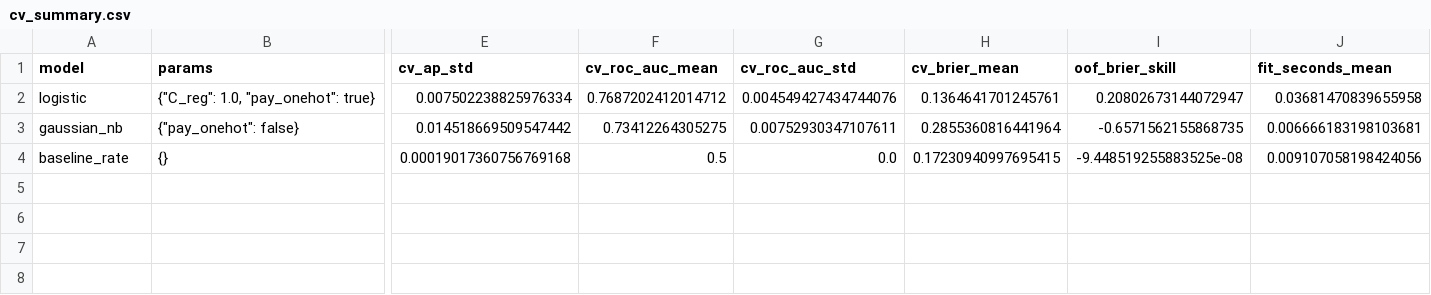
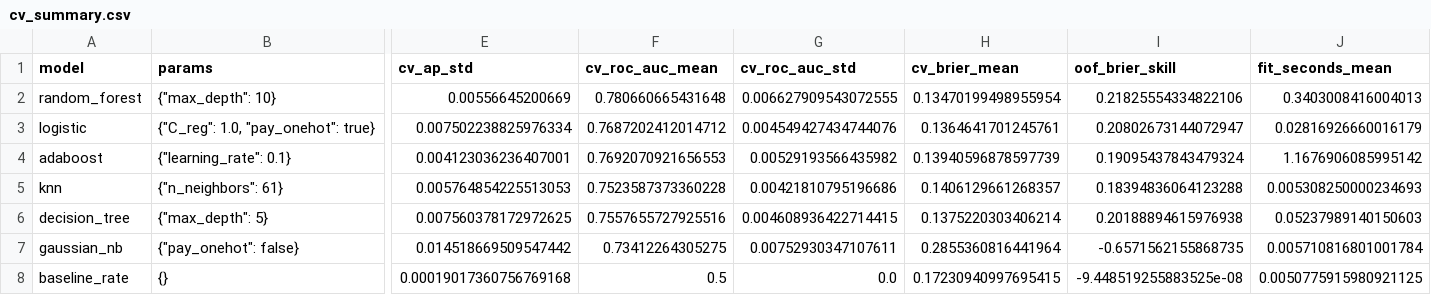
Before and after one commit to ishixi233/Credit-MLoF, a CSV file: results/tables/cv_summary.csv, drawn as a sheet; only a part is shown, gaps mark what is left out; addresses are those after the commit; rows hold the shown columns only; the diff names each change by its address in the sheet, - before the commit and + after, or states it on an @@ line.

```diff
--- a/results/tables/cv_summary.csv
+++ b/results/tables/cv_summary.csv
+row 2: random_forest | {"max_depth": 10} | 0.00556645200669 | 0.780660665431648 | 0.006627909543072555 | 0.13470199498955954 | 0.21825554334822106 | 0.3403008416004013
-J3 (fit_seconds_mean): 0.03681470839655958
+J3 (fit_seconds_mean): 0.02816926660016179
+row 4: adaboost | {"learning_rate": 0.1} | 0.004123036236407001 | 0.7692070921656553 | 0.00529193566435982 | 0.13940596878597739 | 0.19095437843479324 | 1.1676906085995142
+row 5: knn | {"n_neighbors": 61} | 0.005764854225513053 | 0.7523587373360228 | 0.00421810795196686 | 0.1406129661268357 | 0.18394836064123288 | 0.005308250000234693
+row 6: decision_tree | {"max_depth": 5} | 0.007560378172972625 | 0.7557655727925516 | 0.004608936422714415 | 0.1375220303406214 | 0.20188894615976938 | 0.05237989140150603
-J7 (fit_seconds_mean): 0.006666183198103681
+J7 (fit_seconds_mean): 0.005710816801001784
-J8 (fit_seconds_mean): 0.009107058198424056
+J8 (fit_seconds_mean): 0.0050775915980921125
```
Also changed, not shown: results/experiments/cv_adaboost.csv, results/experiments/cv_baseline_rate.csv, 20 other files.
